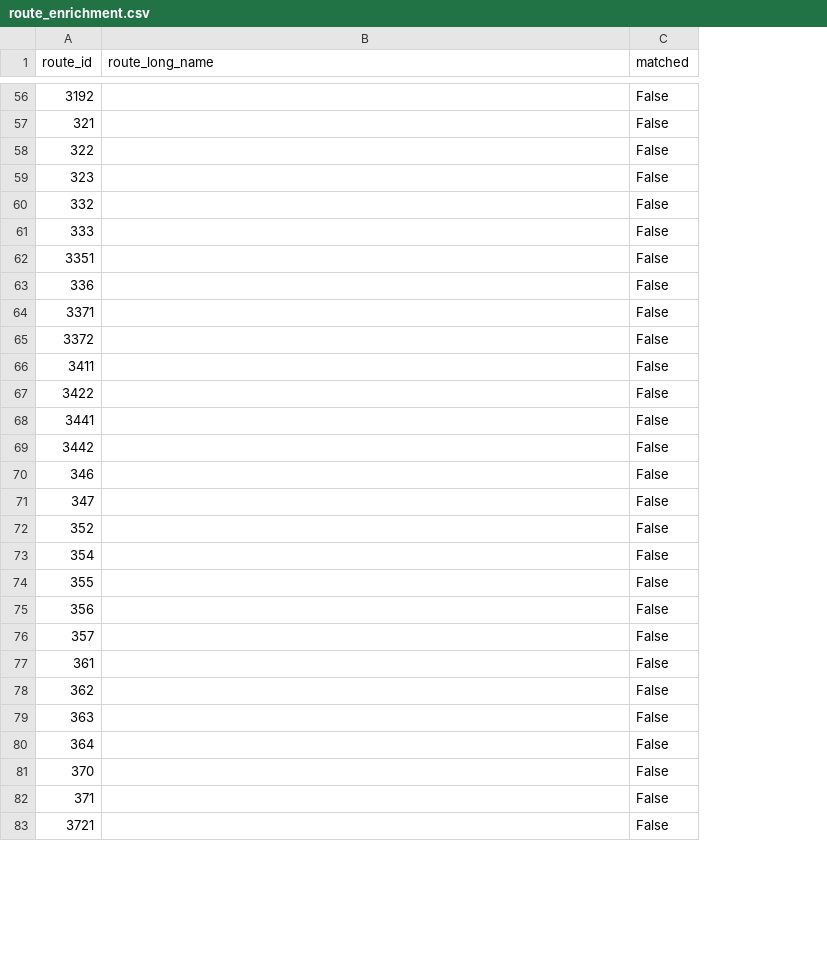
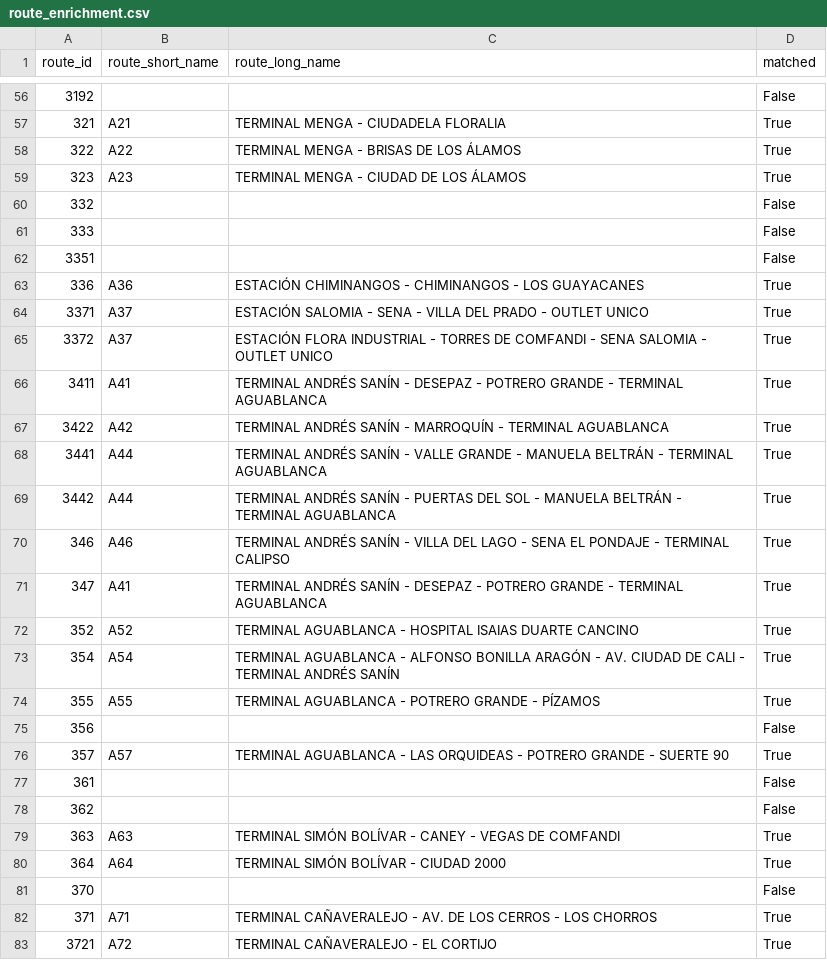
Before and after one commit to ColombiaTransit/gtfs-cali, a CSV file: data/validation/route_enrichment.csv, drawn as a sheet; only a part is shown, gaps mark what is left out; addresses are those after the commit; the diff covers the shown part only; the diff names each change by its address in the sheet, - before the commit and + after, or states it on an @@ line.

```diff
--- a/data/validation/route_enrichment.csv
+++ b/data/validation/route_enrichment.csv
+column B (route_short_name), rows 57-83: A21 | A22 | A23 |  |  |  | A36 | A37 | A37 | A41 | A42 | A44 | A44 | A46 | A41 | A52 | A54 | A55 |  | A57 |  |  | A63 | A64 |  | A71 | A72
-C57 (route_long_name): (empty)
+C57 (route_long_name): TERMINAL MENGA - CIUDADELA FLORALIA
-D57:D59 (matched): False
+D57:D59 (matched): True
-C58 (route_long_name): (empty)
+C58 (route_long_name): TERMINAL MENGA - BRISAS DE LOS ÁLAMOS
-C59 (route_long_name): (empty)
+C59 (route_long_name): TERMINAL MENGA - CIUDAD DE LOS ÁLAMOS
-C63 (route_long_name): (empty)
+C63 (route_long_name): ESTACIÓN CHIMINANGOS - CHIMINANGOS - LOS GUAYACANES
-D63:D74 (matched): False
+D63:D74 (matched): True
-C64 (route_long_name): (empty)
+C64 (route_long_name): ESTACIÓN SALOMIA - SENA - VILLA DEL PRADO - OUTLET UNICO
-C65 (route_long_name): (empty)
+C65 (route_long_name): ESTACIÓN FLORA INDUSTRIAL - TORRES DE COMFANDI - SENA SALOMIA - OUTLET UNICO
-C66 (route_long_name): (empty)
+C66 (route_long_name): TERMINAL ANDRÉS SANÍN - DESEPAZ - POTRERO GRANDE - TERMINAL AGUABLANCA
-C67 (route_long_name): (empty)
+C67 (route_long_name): TERMINAL ANDRÉS SANÍN - MARROQUÍN - TERMINAL AGUABLANCA
-C68 (route_long_name): (empty)
+C68 (route_long_name): TERMINAL ANDRÉS SANÍN - VALLE GRANDE - MANUELA BELTRÁN - TERMINAL AGUABLANCA
-C69 (route_long_name): (empty)
+C69 (route_long_name): TERMINAL ANDRÉS SANÍN - PUERTAS DEL SOL - MANUELA BELTRÁN - TERMINAL AGUABLANCA
-C70 (route_long_name): (empty)
+C70 (route_long_name): TERMINAL ANDRÉS SANÍN - VILLA DEL LAGO - SENA EL PONDAJE - TERMINAL CALIPSO
-C71 (route_long_name): (empty)
+C71 (route_long_name): TERMINAL ANDRÉS SANÍN - DESEPAZ - POTRERO GRANDE - TERMINAL AGUABLANCA
-C72 (route_long_name): (empty)
+C72 (route_long_name): TERMINAL AGUABLANCA - HOSPITAL ISAIAS DUARTE CANCINO
-C73 (route_long_name): (empty)
+C73 (route_long_name): TERMINAL AGUABLANCA - ALFONSO BONILLA ARAGÓN - AV. CIUDAD DE CALI - TERMINAL ANDRÉS SANÍN
-C74 (route_long_name): (empty)
+C74 (route_long_name): TERMINAL AGUABLANCA - POTRERO GRANDE - PÍZAMOS
-C76 (route_long_name): (empty)
+C76 (route_long_name): TERMINAL AGUABLANCA - LAS ORQUIDEAS - POTRERO GRANDE - SUERTE 90
-D76 (matched): False
+D76 (matched): True
-C79 (route_long_name): (empty)
+C79 (route_long_name): TERMINAL SIMÓN BOLÍVAR - CANEY - VEGAS DE COMFANDI
-D79:D80 (matched): False
+D79:D80 (matched): True
-C80 (route_long_name): (empty)
+C80 (route_long_name): TERMINAL SIMÓN BOLÍVAR - CIUDAD 2000
-C82 (route_long_name): (empty)
+C82 (route_long_name): TERMINAL CAÑAVERALEJO - AV. DE LOS CERROS - LOS CHORROS
-D82:D83 (matched): False
+D82:D83 (matched): True
-C83 (route_long_name): (empty)
+C83 (route_long_name): TERMINAL CAÑAVERALEJO - EL CORTIJO
```
Also changed, not shown: 70 edited cells elsewhere in this file, 4 other files.
